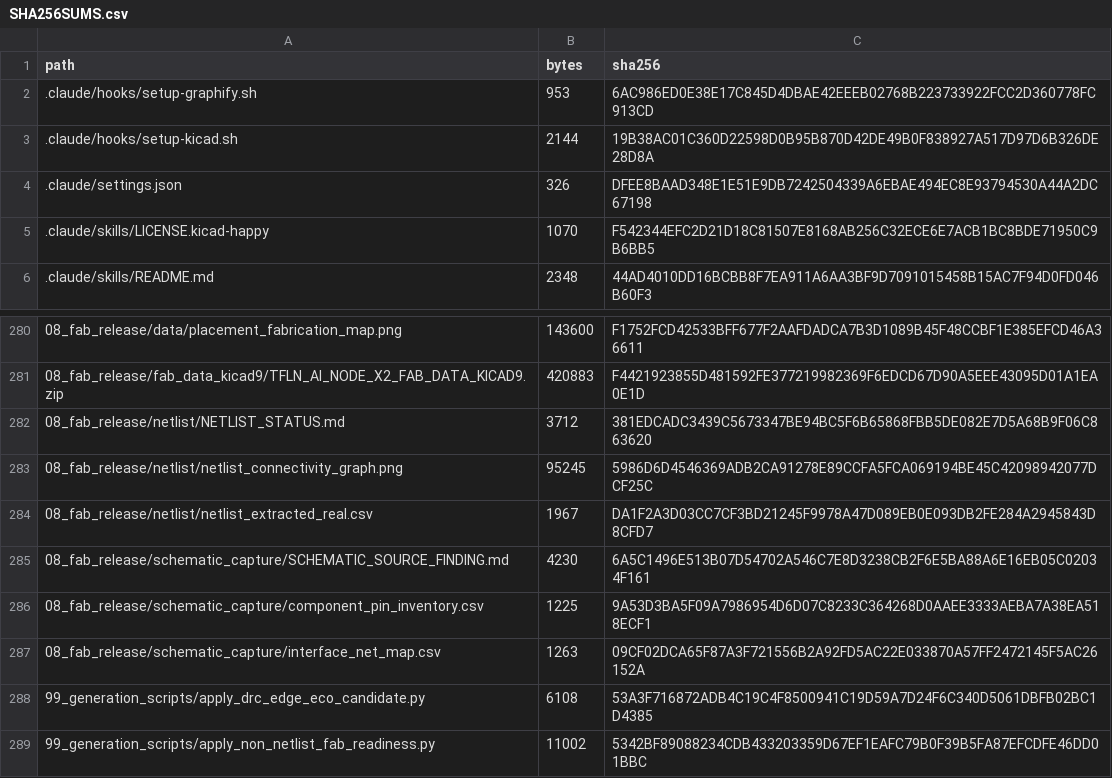
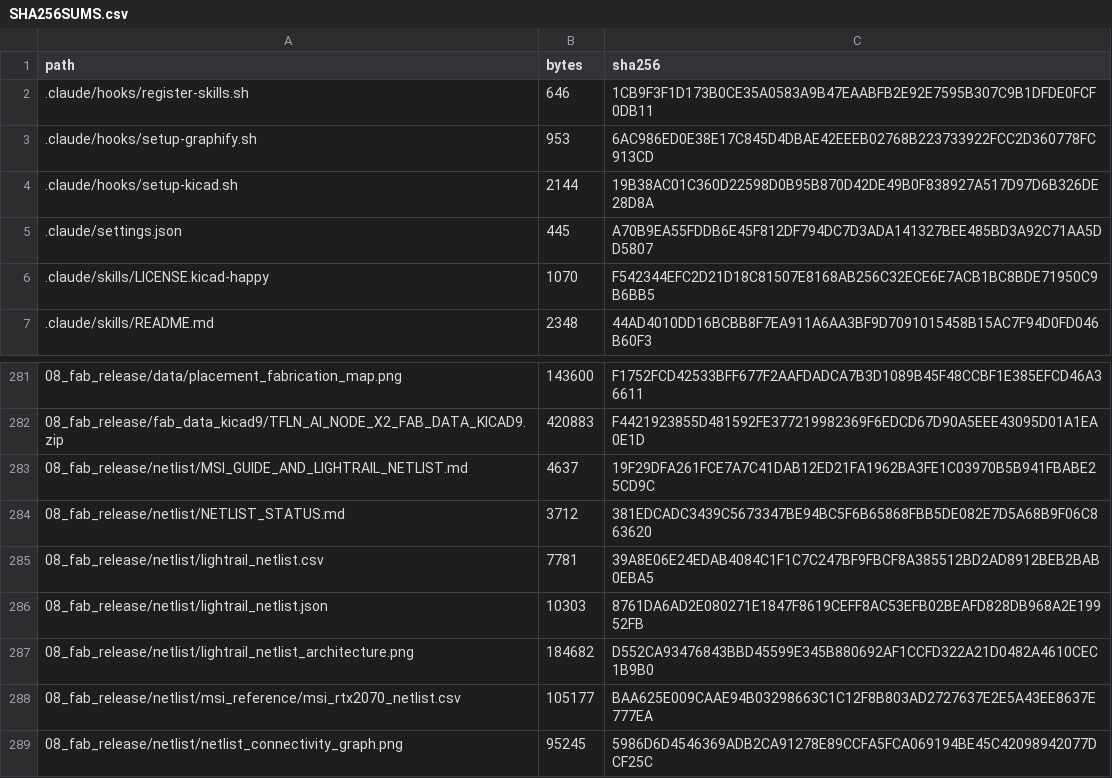
Before and after one commit to Lightiam/tapeout_07, a CSV file: SHA256SUMS.csv, drawn as a sheet; only a part is shown, gaps mark what is left out; the shorter side is filled out with more unchanged rows.

```diff
--- a/SHA256SUMS.csv
+++ b/SHA256SUMS.csv
@@ -1,5 +1,6 @@
 path,bytes,sha256
+.claude/hooks/register-skills.sh,646,1CB9F3F1D173B0CE35A0583A9B47EAABFB2E92E7595B307C9B1DFDE0FCF0DB11
 .claude/hooks/setup-graphify.sh,953,6AC986ED0E38E17C845D4DBAE42EEEB02768B223733922FCC2D360778FC913CD
 .claude/hooks/setup-kicad.sh,2144,19B38AC01C360D22598D0B95B870D42DE49B0F838927A517D97D6B326DE28D8A
-.claude/settings.json,326,DFEE8BAAD348E1E51E9DB7242504339A6EBAE494EC8E93794530A44A2DC67198
+.claude/settings.json,445,A70B9EA55FDDB6E45F812DF794DC7D3ADA141327BEE485BD3A92C71AA5DD5807
 .claude/skills/LICENSE.kicad-happy,1070,F542344EFC2D21D18C81507E8168AB256C32ECE6E7ACB1BC8BDE71950C9B6BB5
@@ -281,3 +282,8 @@ path,bytes,sha256
 08_fab_release/fab_data_kicad9/TFLN_AI_NODE_X2_FAB_DATA_KICAD9.zip,420883,F4421923855D481592FE377219982369F6EDCD67D90A5EEE43095D01A1EA0E1D
+08_fab_release/netlist/MSI_GUIDE_AND_LIGHTRAIL_NETLIST.md,4637,19F29DFA261FCE7A7C41DAB12ED21FA1962BA3FE1C03970B5B941FBABE25CD9C
 08_fab_release/netlist/NETLIST_STATUS.md,3712,381EDCADC3439C5673347BE94BC5F6B65868FBB5DE082E7D5A68B9F06C863620
+08_fab_release/netlist/lightrail_netlist.csv,7781,39A8E06E24EDAB4084C1F1C7C247BF9FBCF8A385512BD2AD8912BEB2BAB0EBA5
+08_fab_release/netlist/lightrail_netlist.json,10303,8761DA6AD2E080271E1847F8619CEFF8AC53EFB02BEAFD828DB968A2E19952FB
+08_fab_release/netlist/lightrail_netlist_architecture.png,184682,D552CA93476843BBD45599E345B880692AF1CCFD322A21D0482A4610CEC1B9B0
+08_fab_release/netlist/msi_reference/msi_rtx2070_netlist.csv,105177,BAA625E009CAAE94B03298663C1C12F8B803AD2727637E2E5A43EE8637E777EA
 08_fab_release/netlist/netlist_connectivity_graph.png,95245,5986D6D4546369ADB2CA91278E89CCFA5FCA069194BE45C42098942077DCF25C
```
Also changed, not shown: 7 other files.
